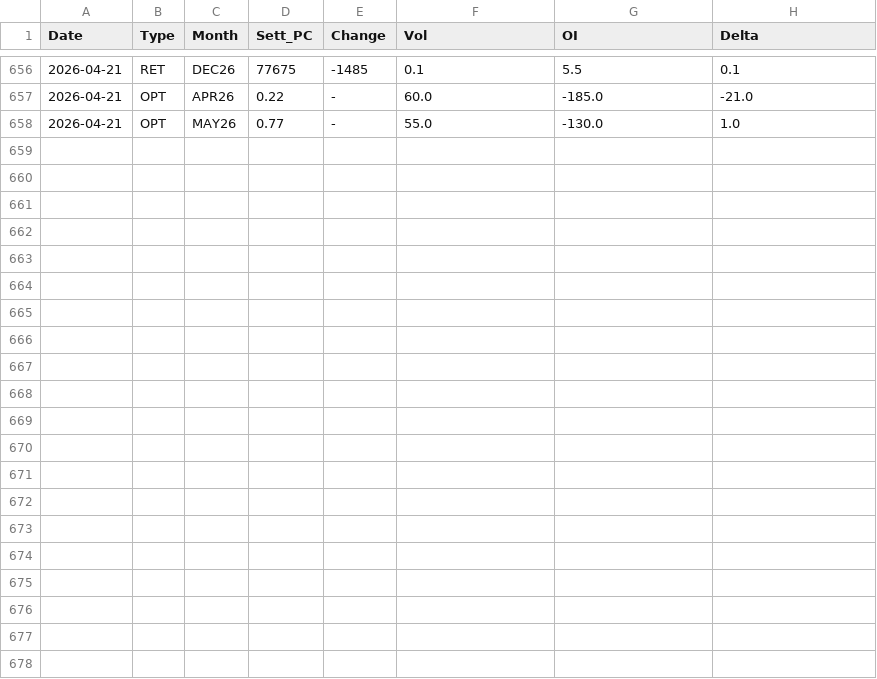
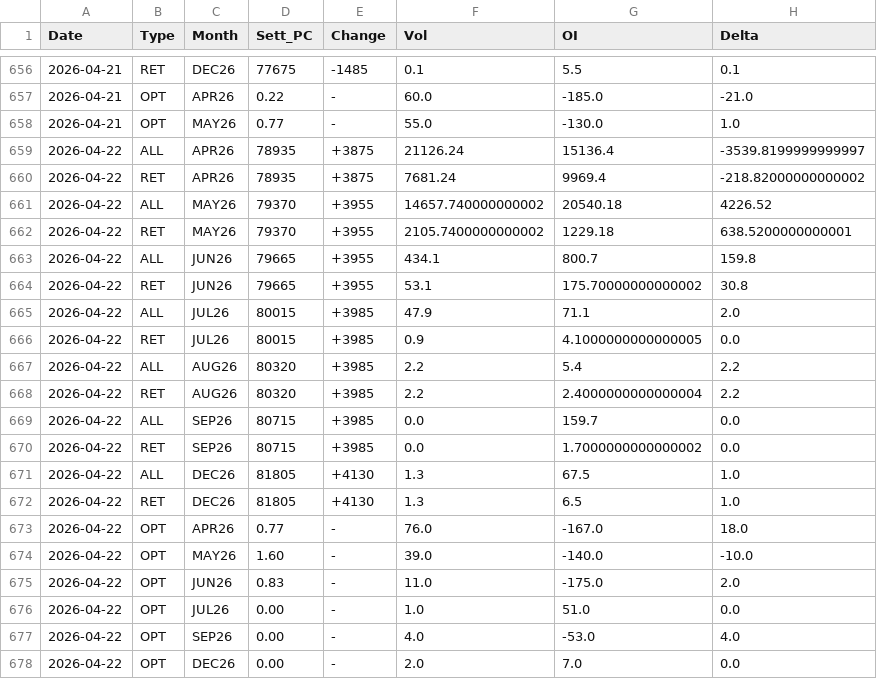
Before and after one commit to jianhuaa/fx-telegram-bot, a CSV file: bitcoin_history.csv, drawn as a sheet; only a part is shown, gaps mark what is left out.

```diff
--- a/bitcoin_history.csv
+++ b/bitcoin_history.csv
@@ -658 +658,21 @@ Date,Type,Month,Sett_PC,Change,Vol,OI,Delta
 2026-04-21,OPT,MAY26,0.77,-,55.0,-130.0,1.0
+2026-04-22,ALL,APR26,78935,+3875,21126.24,15136.4,-3539.8199999999997
+2026-04-22,RET,APR26,78935,+3875,7681.24,9969.4,-218.82000000000002
+2026-04-22,ALL,MAY26,79370,+3955,14657.740000000002,20540.18,4226.52
+2026-04-22,RET,MAY26,79370,+3955,2105.7400000000002,1229.18,638.5200000000001
+2026-04-22,ALL,JUN26,79665,+3955,434.1,800.7,159.8
+2026-04-22,RET,JUN26,79665,+3955,53.1,175.70000000000002,30.8
+2026-04-22,ALL,JUL26,80015,+3985,47.9,71.1,2.0
+2026-04-22,RET,JUL26,80015,+3985,0.9,4.1000000000000005,0.0
+2026-04-22,ALL,AUG26,80320,+3985,2.2,5.4,2.2
+2026-04-22,RET,AUG26,80320,+3985,2.2,2.4000000000000004,2.2
+2026-04-22,ALL,SEP26,80715,+3985,0.0,159.7,0.0
+2026-04-22,RET,SEP26,80715,+3985,0.0,1.7000000000000002,0.0
+2026-04-22,ALL,DEC26,81805,+4130,1.3,67.5,1.0
+2026-04-22,RET,DEC26,81805,+4130,1.3,6.5,1.0
+2026-04-22,OPT,APR26,0.77,-,76.0,-167.0,18.0
+2026-04-22,OPT,MAY26,1.60,-,39.0,-140.0,-10.0
+2026-04-22,OPT,JUN26,0.83,-,11.0,-175.0,2.0
+2026-04-22,OPT,JUL26,0.00,-,1.0,51.0,0.0
+2026-04-22,OPT,SEP26,0.00,-,4.0,-53.0,4.0
+2026-04-22,OPT,DEC26,0.00,-,2.0,7.0,0.0
```
Also changed, not shown: nasdaq_history.csv, russell_history.csv, 4 other files.
